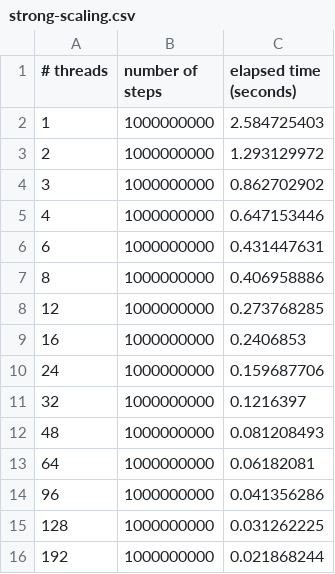
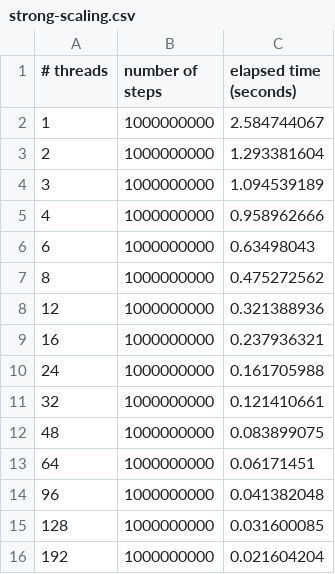
Before and after one commit to giordano/julia-on-ampere-one, a CSV file: benchmarks/pi-examples/strong-scaling.csv, drawn as a sheet.

Commit message:
Add pi-examples benchmark with threads pinned to alternated cores

```diff
--- a/benchmarks/pi-examples/strong-scaling.csv
+++ b/benchmarks/pi-examples/strong-scaling.csv
@@ -1,16 +1,16 @@
 # threads, number of steps, elapsed time (seconds)
-1,1000000000,2.584725403
-2,1000000000,1.293129972
-3,1000000000,0.862702902
-4,1000000000,0.647153446
-6,1000000000,0.431447631
-8,1000000000,0.406958886
-12,1000000000,0.273768285
-16,1000000000,0.2406853
-24,1000000000,0.159687706
-32,1000000000,0.1216397
-48,1000000000,0.081208493
-64,1000000000,0.06182081
-96,1000000000,0.041356286
-128,1000000000,0.031262225
-192,1000000000,0.021868244
+1,1000000000,2.584744067
+2,1000000000,1.293381604
+3,1000000000,1.094539189
+4,1000000000,0.958962666
+6,1000000000,0.63498043
+8,1000000000,0.475272562
+12,1000000000,0.321388936
+16,1000000000,0.237936321
+24,1000000000,0.161705988
+32,1000000000,0.121410661
+48,1000000000,0.083899075
+64,1000000000,0.06171451
+96,1000000000,0.041382048
+128,1000000000,0.031600085
+192,1000000000,0.021604204
```
Also changed, not shown: benchmarks/pi-examples/weak-scaling.csv, 13 other files.
